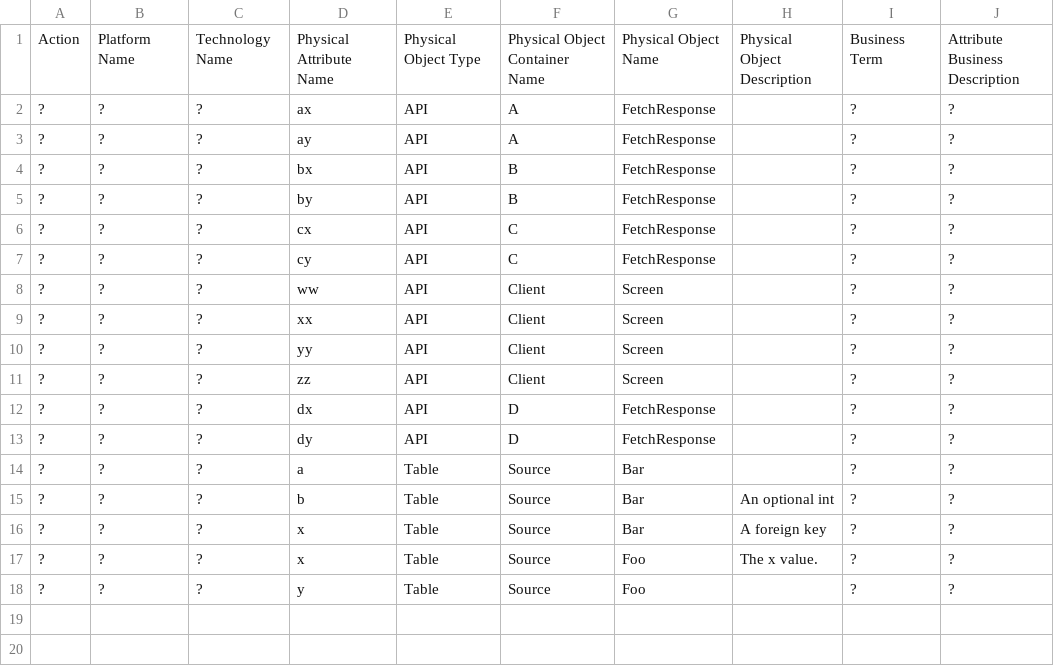
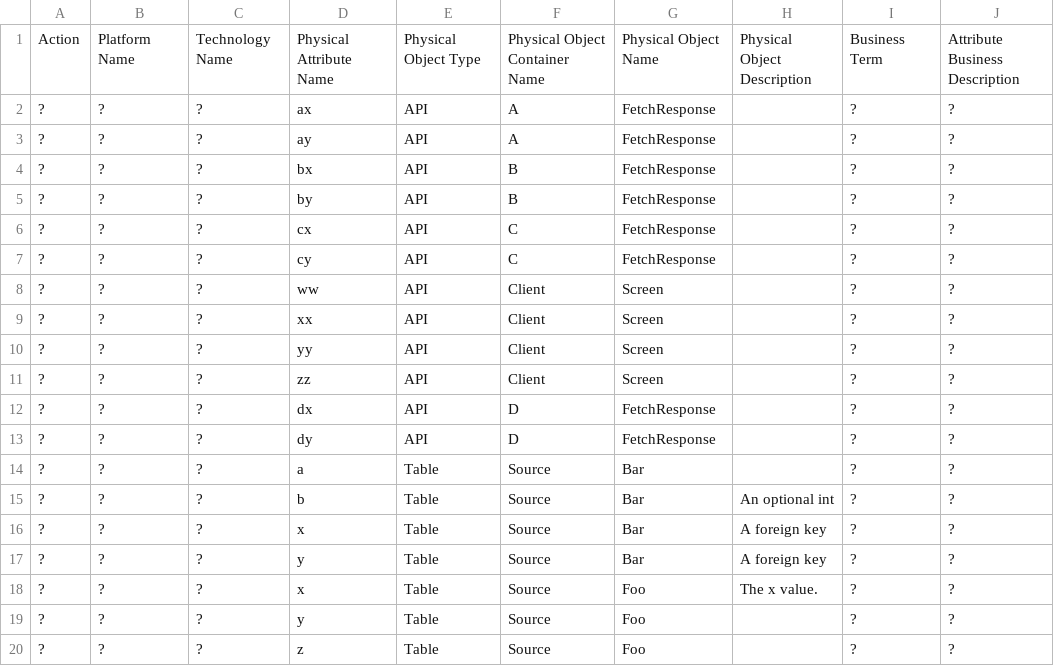
Before and after one commit to anz-bank/sysl, a CSV file: pkg/arrai/out/data_dictionary.csv, drawn as a sheet.

Commit message:
Updates data and integration diagrams with newNormalize API. (#472)
Migrates normalize to newNormalize for data, sequence and integration diagrams,
Migrates normalize to newNormalize for catalog.

```diff
--- a/pkg/arrai/out/data_dictionary.csv
+++ b/pkg/arrai/out/data_dictionary.csv
@@ -16,3 +16,5 @@ Action, Platform Name, Technology Name, Physical Attribute Name, Physical Object
 ?, ?, ?, x, Table, Source, Bar, "A foreign key", ?, "?"
+?, ?, ?, y, Table, Source, Bar, "A foreign key", ?, "?"
 ?, ?, ?, x, Table, Source, Foo, "The x value.", ?, "?"
 ?, ?, ?, y, Table, Source, Foo, "", ?, "?"
+?, ?, ?, z, Table, Source, Foo, "", ?, "?"
```
Also changed, not shown: 19 other files.
